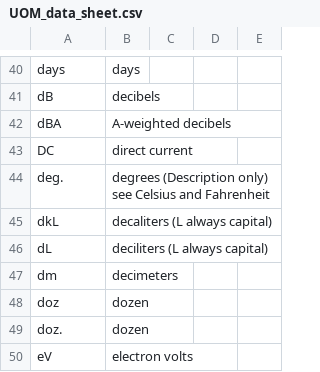
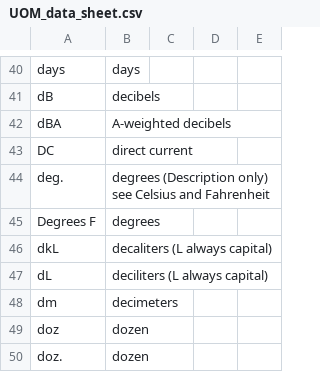
Before and after one commit to gamut-code/attribute_mapping, a CSV file: UOM_data_sheet.csv, drawn as a sheet; only a part is shown, gaps mark what is left out; the shorter side is filled out with more unchanged rows; the diff names each change by its address in the sheet, - before the commit and + after, or states it on an @@ line.

Commit message:
Added LOV capabilites; updates to UOM lists

```diff
--- a/UOM_data_sheet.csv
+++ b/UOM_data_sheet.csv
+row 45: Degrees F | degrees
```
Also changed, not shown: UOM_goupings.csv, 3 other files.
